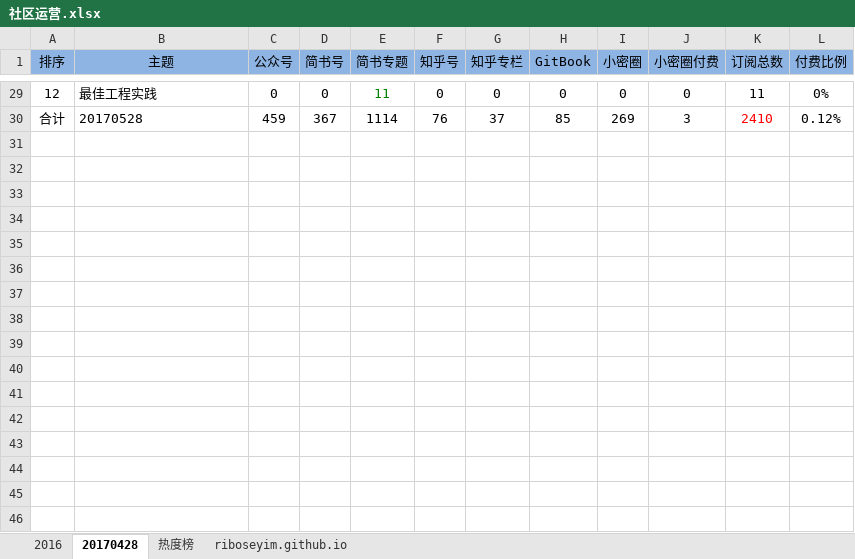
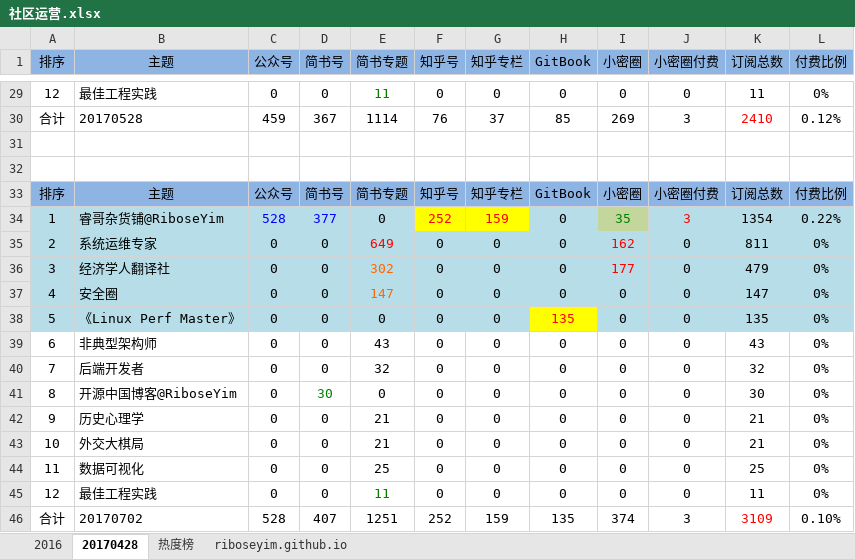
Before and after one commit to riboseyim/ebook-roadofwriter, an Excel workbook: 社区运营.xlsx, sheet 20170428, drawn as a sheet; only a part is shown, gaps mark what is left out; values as stored, in another font and other column widths than the file's, no borders; the diff names each change by its address in the sheet, - before the commit and + after, or states it on an @@ line.

```diff
--- a/社区运营.xlsx (sheet 20170428)
+++ b/社区运营.xlsx (sheet 20170428)
+row 31: (empty)
+row 32: (empty)
+row 33: 排序 | 主题 | 公众号 | 简书号 | 简书专题 | 知乎号 | 知乎专栏 | GitBook | 小密圈 | 小密圈付费 | 订阅总数 | 付费比例
+row 34: 1 | 睿哥杂货铺@RiboseYim | 528 | 377 | 0 | 252 | 159 | 0 | 35 | 3 | 1354 | 0.22%
+row 35: 2 | 系统运维专家 | 0 | 0 | 649 | 0 | 0 | 0 | 162 | 0 | 811 | 0%
+row 36: 3 | 经济学人翻译社 | 0 | 0 | 302 | 0 | 0 | 0 | 177 | 0 | 479 | 0%
+row 37: 4 | 安全圈 | 0 | 0 | 147 | 0 | 0 | 0 | 0 | 0 | 147 | 0%
+row 38: 5 | 《Linux Perf Master》 | 0 | 0 | 0 | 0 | 0 | 135 | 0 | 0 | 135 | 0%
+row 39: 6 | 非典型架构师 | 0 | 0 | 43 | 0 | 0 | 0 | 0 | 0 | 43 | 0%
+row 40: 7 | 后端开发者 | 0 | 0 | 32 | 0 | 0 | 0 | 0 | 0 | 32 | 0%
+row 41: 8 | 开源中国博客@RiboseYim | 0 | 30 | 0 | 0 | 0 | 0 | 0 | 0 | 30 | 0%
+row 42: 9 | 历史心理学 | 0 | 0 | 21 | 0 | 0 | 0 | 0 | 0 | 21 | 0%
+row 43: 10 | 外交大棋局 | 0 | 0 | 21 | 0 | 0 | 0 | 0 | 0 | 21 | 0%
+row 44: 11 | 数据可视化 | 0 | 0 | 25 | 0 | 0 | 0 | 0 | 0 | 25 | 0%
+row 45: 12 | 最佳工程实践 | 0 | 0 | 11 | 0 | 0 | 0 | 0 | 0 | 11 | 0%
+row 46: 合计 | 20170702 | 528 | 407 | 1251 | 252 | 159 | 135 | 374 | 3 | 3109 | 0.10%
```
Also changed, not shown: 1 other file.
